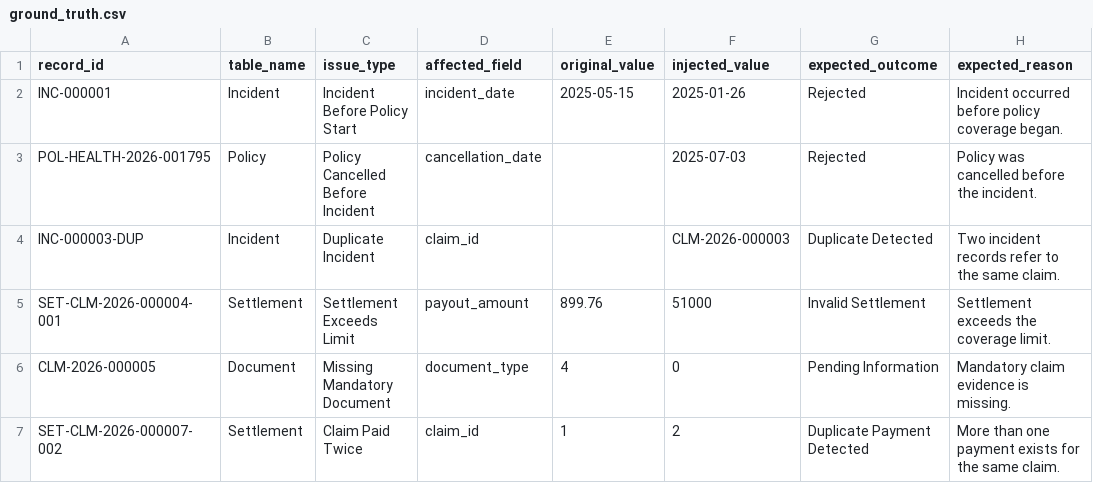
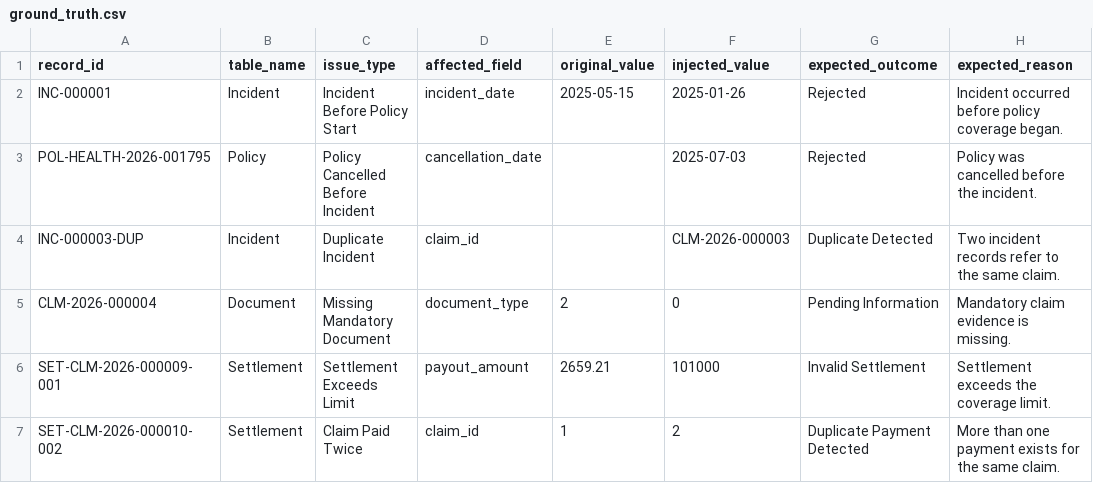
Before and after one commit to Praveeth-Bitra/YottaFlex-claims-data, a CSV file: output/csv/ground_truth.csv, drawn as a sheet.

```diff
--- a/output/csv/ground_truth.csv
+++ b/output/csv/ground_truth.csv
@@ -4,4 +4,4 @@ POL-HEALTH-2026-001795,Policy,Policy Cancelled Before Incident,cancellation_date
 INC-000003-DUP,Incident,Duplicate Incident,claim_id,,CLM-2026-000003,Duplicate Detected,Two incident records refer to the same claim.
-SET-CLM-2026-000004-001,Settlement,Settlement Exceeds Limit,payout_amount,899.76,51000,Invalid Settlement,Settlement exceeds the coverage limit.
-CLM-2026-000005,Document,Missing Mandatory Document,document_type,4,0,Pending Information,Mandatory claim evidence is missing.
-SET-CLM-2026-000007-002,Settlement,Claim Paid Twice,claim_id,1,2,Duplicate Payment Detected,More than one payment exists for the same claim.
+CLM-2026-000004,Document,Missing Mandatory Document,document_type,2,0,Pending Information,Mandatory claim evidence is missing.
+SET-CLM-2026-000009-001,Settlement,Settlement Exceeds Limit,payout_amount,2659.21,101000,Invalid Settlement,Settlement exceeds the coverage limit.
+SET-CLM-2026-000010-002,Settlement,Claim Paid Twice,claim_id,1,2,Duplicate Payment Detected,More than one payment exists for the same claim.
```
Also changed, not shown: output/csv/coverage.csv, output/csv/documents.csv, 30 other files.
